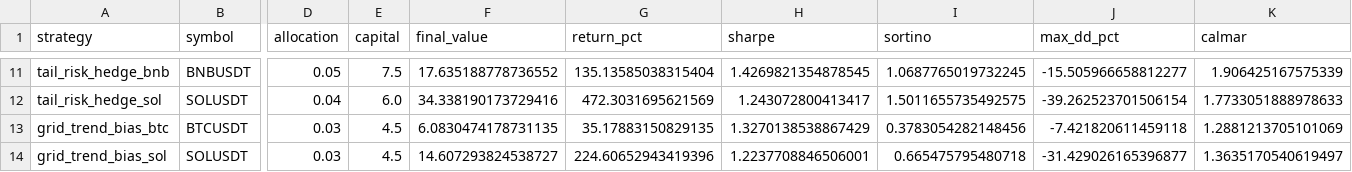
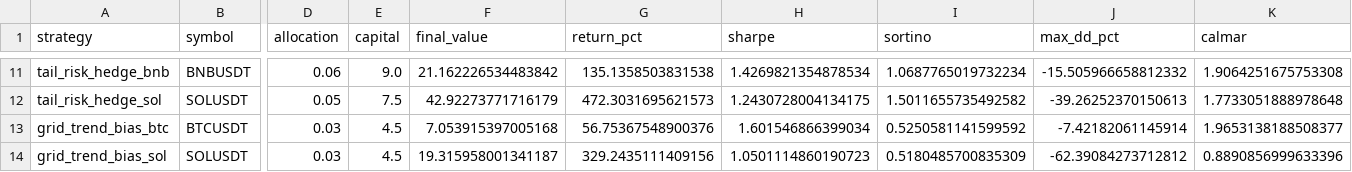
Before and after one commit to QQjacktoggy/Cry2, a CSV file: backtest_tool/reports/output/portfolio_backtest_results.csv, drawn as a sheet; only a part is shown, gaps mark what is left out; the diff covers the shown part only; the diff names each change by its address in the sheet, - before the commit and + after, or states it on an @@ line.

```diff
--- a/backtest_tool/reports/output/portfolio_backtest_results.csv
+++ b/backtest_tool/reports/output/portfolio_backtest_results.csv
-D11 (allocation): 0.05
+D11 (allocation): 0.06
-E11 (capital): 7.5
+E11 (capital): 9.0
-F11 (final_value): 17.635188778736552
+F11 (final_value): 21.162226534483842
-G11 (return_pct): 135.13585038315404
+G11 (return_pct): 135.1358503831538
-H11 (sharpe): 1.4269821354878545
+H11 (sharpe): 1.4269821354878534
-I11 (sortino): 1.0687765019732245
+I11 (sortino): 1.0687765019732234
-J11 (max_dd_pct): -15.505966658812277
+J11 (max_dd_pct): -15.505966658812332
-K11 (calmar): 1.906425167575339
+K11 (calmar): 1.9064251675753308
-D12 (allocation): 0.04
+D12 (allocation): 0.05
-E12 (capital): 6.0
+E12 (capital): 7.5
-F12 (final_value): 34.338190173729416
+F12 (final_value): 42.92273771716179
-G12 (return_pct): 472.3031695621569
+G12 (return_pct): 472.3031695621573
-H12 (sharpe): 1.243072800413417
+H12 (sharpe): 1.2430728004134175
-I12 (sortino): 1.5011655735492575
+I12 (sortino): 1.5011655735492582
-J12 (max_dd_pct): -39.262523701506154
+J12 (max_dd_pct): -39.26252370150613
-K12 (calmar): 1.7733051888978633
+K12 (calmar): 1.7733051888978648
-F13 (final_value): 6.0830474178731135
+F13 (final_value): 7.053915397005168
-G13 (return_pct): 35.17883150829135
+G13 (return_pct): 56.75367548900376
-H13 (sharpe): 1.3270138538867429
+H13 (sharpe): 1.601546866399034
-I13 (sortino): 0.3783054282148456
+I13 (sortino): 0.5250581141599592
-J13 (max_dd_pct): -7.421820611459118
+J13 (max_dd_pct): -7.42182061145914
-K13 (calmar): 1.2881213705101069
+K13 (calmar): 1.9653138188508377
-F14 (final_value): 14.607293824538727
+F14 (final_value): 19.315958001341187
-G14 (return_pct): 224.60652943419396
+G14 (return_pct): 329.2435111409156
-H14 (sharpe): 1.2237708846506001
+H14 (sharpe): 1.0501114860190723
-I14 (sortino): 0.665475795480718
+I14 (sortino): 0.5180485700835309
-J14 (max_dd_pct): -31.429026165396877
+J14 (max_dd_pct): -62.39084273712812
-K14 (calmar): 1.3635170540619497
+K14 (calmar): 0.8890856999633396
```
Also changed, not shown: 76 edited cells elsewhere in this file, backtest_tool/reports/output/portfolio_combined_equity.csv, 8 other files.
